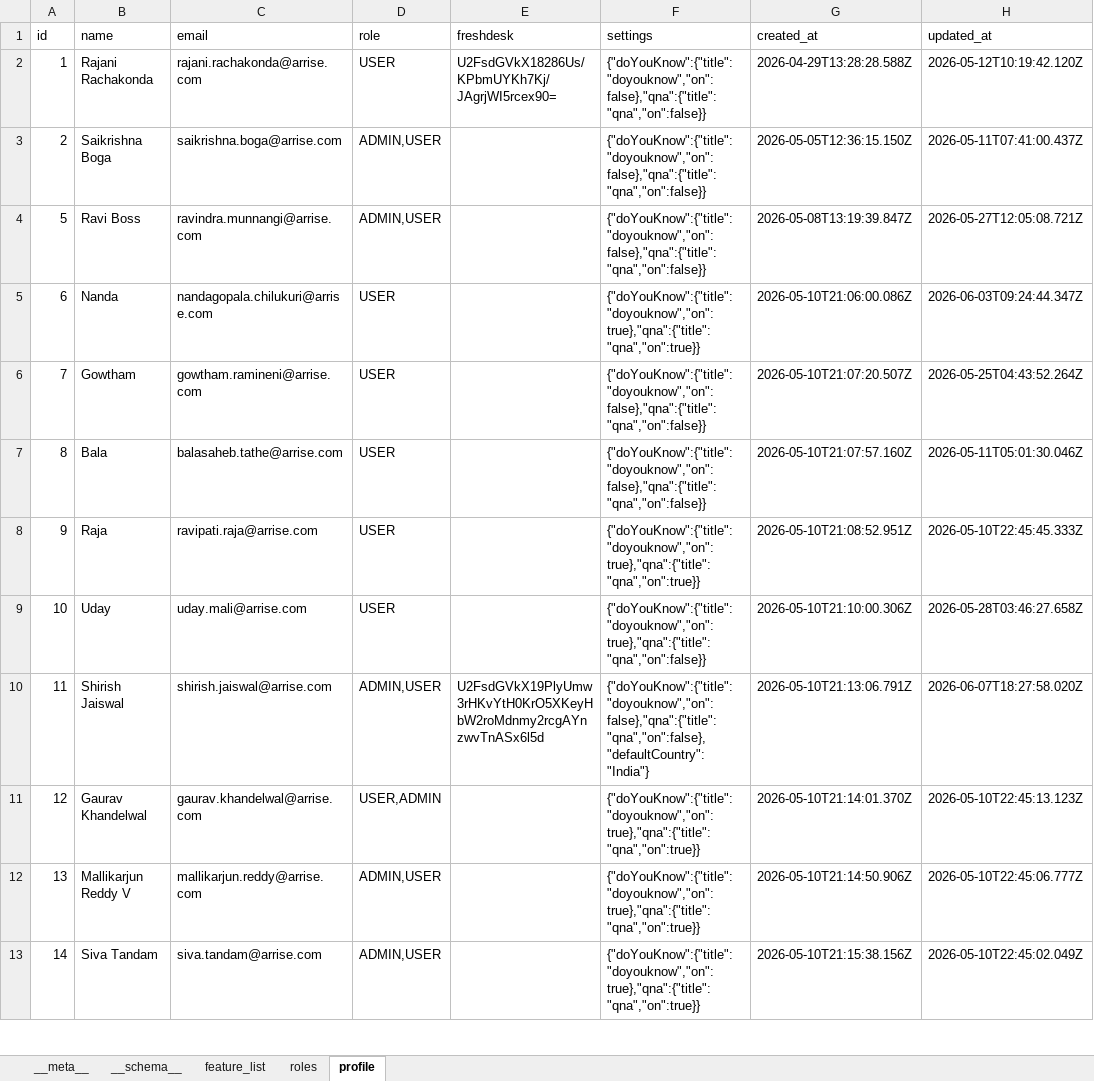
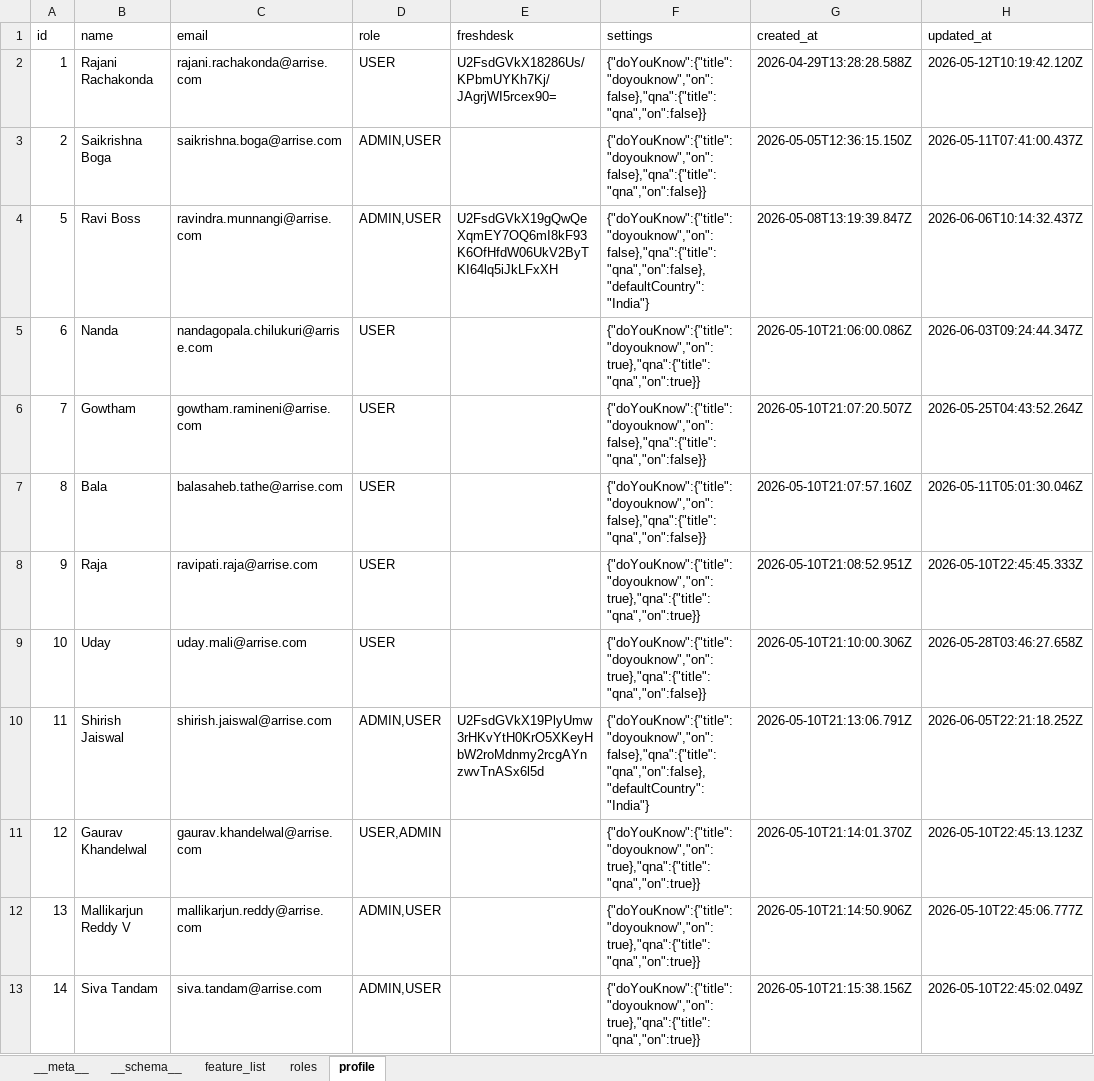
Before and after one commit to shirish-jaiswal/pp-pulse, an Excel workbook: db_storage/rbac.xlsx, sheet profile, drawn as a sheet; only a part is shown; values as stored, in another font and other column widths than the file's, no borders; the diff names each change by its address in the sheet, - before the commit and + after, or states it on an @@ line.

```diff
--- a/db_storage/rbac.xlsx (sheet profile)
+++ b/db_storage/rbac.xlsx (sheet profile)
-E4 (freshdesk): (empty)
+E4 (freshdesk): U2FsdGVkX19gQwQeXqmEY7OQ6mI8kF93K6OfHfdW06UkV2ByTKI64lq5iJkLFxXH
-F4 (settings): {"doYouKnow":{"title":"doyouknow","on":false},"qna":{"title":"qna","on":false}}
+F4 (settings): {"doYouKnow":{"title":"doyouknow","on":false},"qna":{"title":"qna","on":false},"defaultCountry":"India"}
-H4 (updated_at): 2026-05-27T12:05:08.721Z
+H4 (updated_at): 2026-06-06T10:14:32.437Z
-H10 (updated_at): 2026-06-07T18:27:58.020Z
+H10 (updated_at): 2026-06-05T22:21:18.252Z
```
Also changed, not shown: db_storage/knowledge_base.xlsx, db_storage/resolution_template.xlsx, 4 other files.
